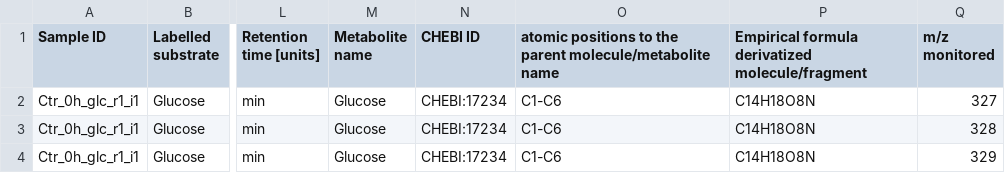
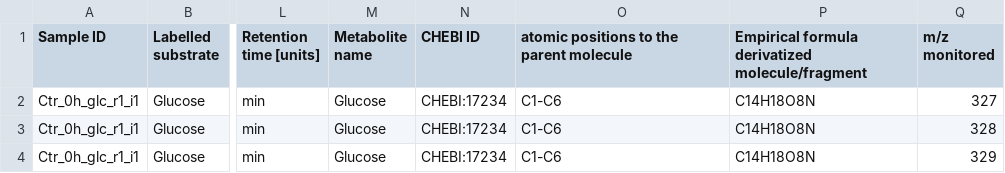
Before and after one commit to seliv55/MIDcor_wf, a CSV file: R/outin.csv, drawn as a sheet; only a part is shown, gaps mark what is left out; the diff names each change by its address in the sheet, - before the commit and + after, or states it on an @@ line.

Commit message:
corrected equality of colum nemes

```diff
--- a/R/outin.csv
+++ b/R/outin.csv
-O1: …the parent molecule/metabolite name
+O1: …the parent molecule
```
Also changed, not shown: 6 other files.
